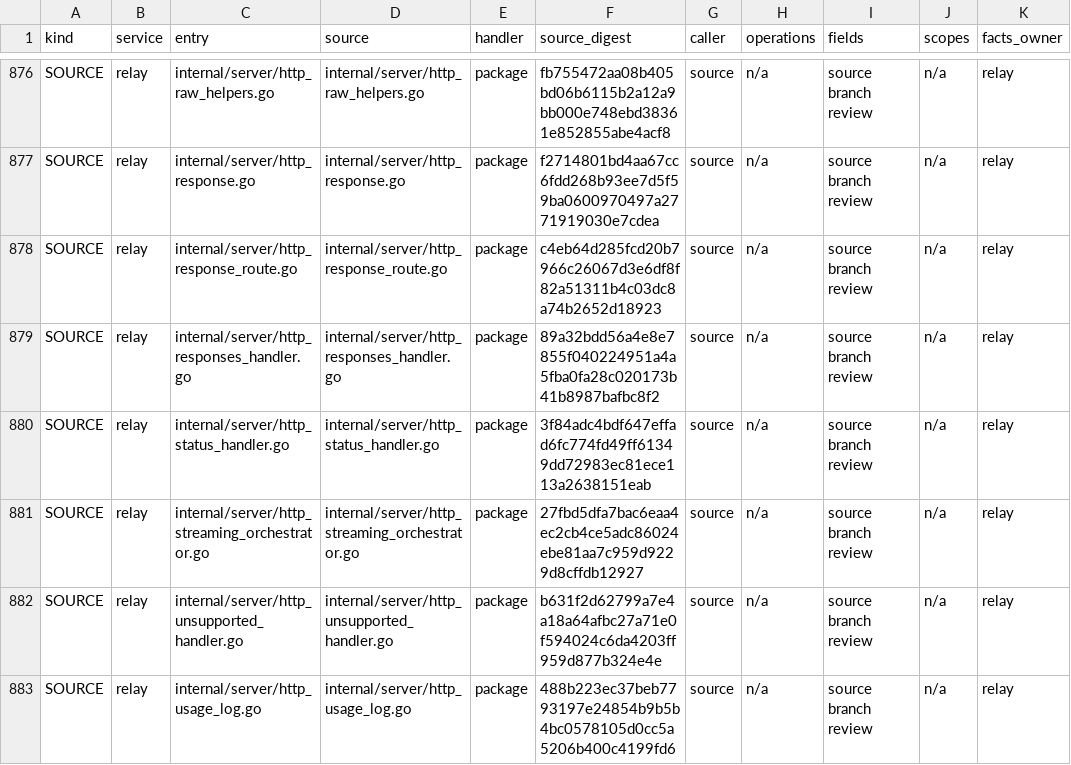
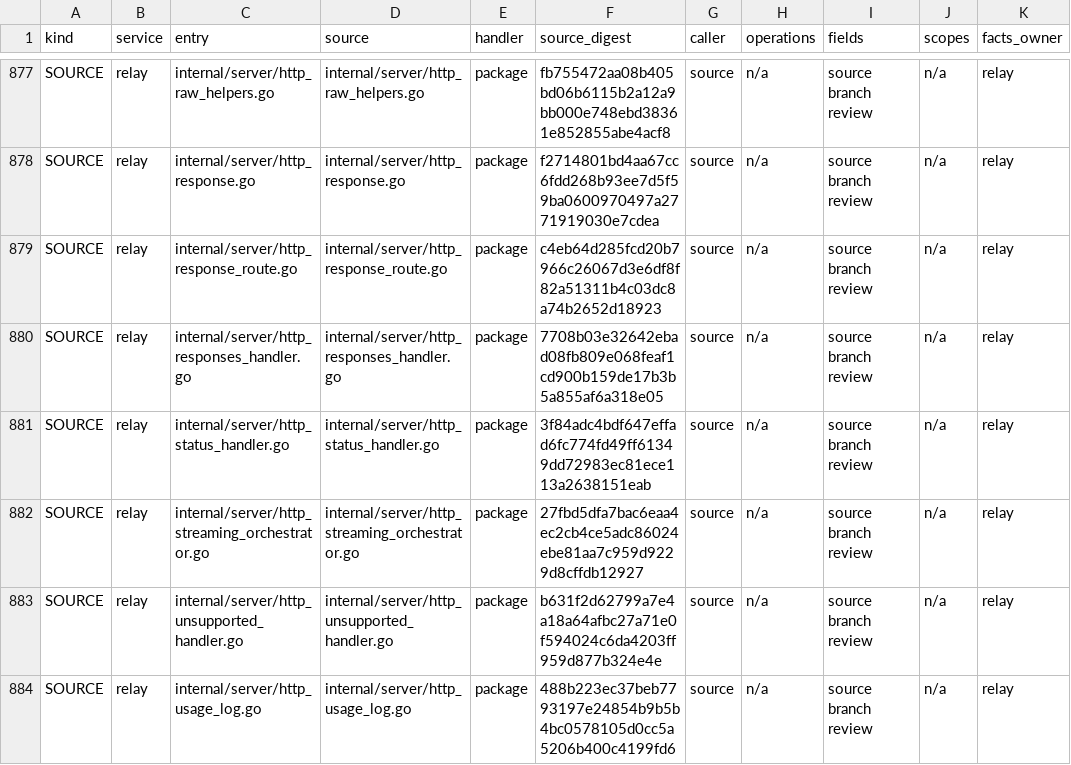
Before and after one commit to mengbin92/micro-one-api, a CSV file: docs/design/rbac/entry-matrix.csv, drawn as a sheet; only a part is shown, gaps mark what is left out; addresses are those after the commit; the diff covers the shown part only; the diff names each change by its address in the sheet, - before the commit and + after, or states it on an @@ line.

```diff
--- a/docs/design/rbac/entry-matrix.csv
+++ b/docs/design/rbac/entry-matrix.csv
-F880 (source_digest): 89a32bdd56a4e8e7855f040224951a4a5fba0fa28c020173b41b8987bafbc8f2
+F880 (source_digest): 7708b03e32642ebad08fb809e068feaf1cd900b159de17b3b5a855af6a318e05
```
Also changed, not shown: 2 added rows and 10 edited cells elsewhere in this file, 53 other files.
